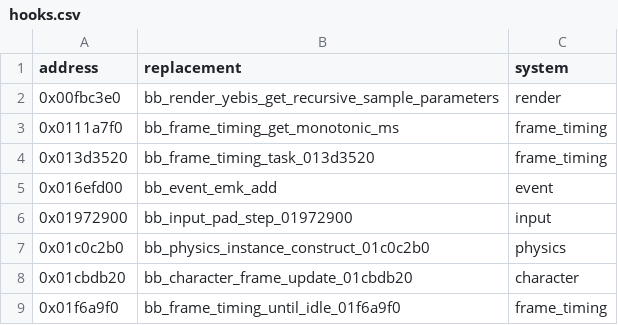
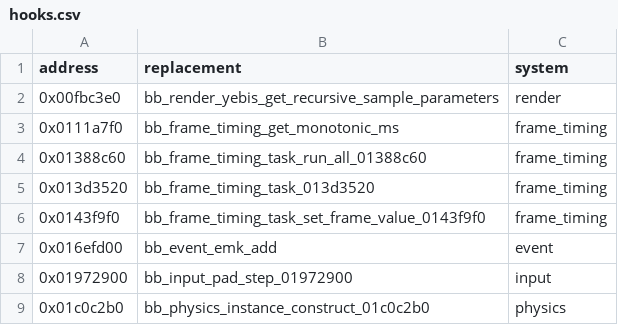
Before and after one commit to Yharnam-Hunters/Paleblood, a CSV file: game/hooks.csv, drawn as a sheet; only a part is shown; the shorter side is filled out with more unchanged rows.

```diff
--- a/game/hooks.csv
+++ b/game/hooks.csv
@@ -3,3 +3,5 @@ address,replacement,system
 0x0111a7f0,bb_frame_timing_get_monotonic_ms,frame_timing
+0x01388c60,bb_frame_timing_task_run_all_01388c60,frame_timing
 0x013d3520,bb_frame_timing_task_013d3520,frame_timing
+0x0143f9f0,bb_frame_timing_task_set_frame_value_0143f9f0,frame_timing
 0x016efd00,bb_event_emk_add,event
```
Also changed, not shown: symbols/functions.csv, 5 other files.
